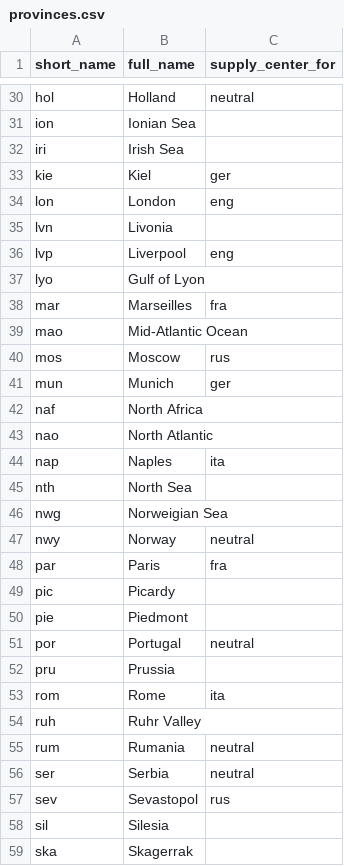
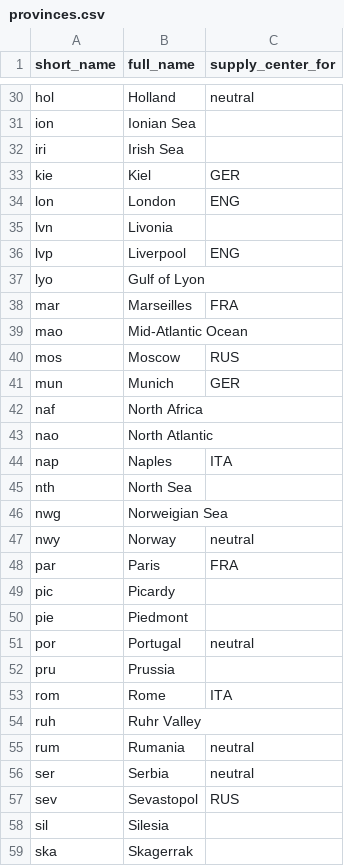
Before and after one commit to TedDriggs/diplomacy, a CSV file: src/geo/provinces.csv, drawn as a sheet; only a part is shown, gaps mark what is left out; the diff covers the shown part only.

```diff
--- a/src/geo/provinces.csv
+++ b/src/geo/provinces.csv
@@ -32,14 +32,14 @@ ion,Ionian Sea,
 iri,Irish Sea,
-kie,Kiel,ger
-lon,London,eng
+kie,Kiel,GER
+lon,London,ENG
 lvn,Livonia,
-lvp,Liverpool,eng
+lvp,Liverpool,ENG
 lyo,Gulf of Lyon,
-mar,Marseilles,fra
+mar,Marseilles,FRA
 mao,Mid-Atlantic Ocean,
-mos,Moscow,rus
-mun,Munich,ger
+mos,Moscow,RUS
+mun,Munich,GER
 naf,North Africa,
 nao,North Atlantic,
-nap,Naples,ita
+nap,Naples,ITA
 nth,North Sea,
@@ -47,3 +47,3 @@ nwg,Norweigian Sea,
 nwy,Norway,neutral
-par,Paris,fra
+par,Paris,FRA
 pic,Picardy,
@@ -52,3 +52,3 @@ por,Portugal,neutral
 pru,Prussia,
-rom,Rome,ita
+rom,Rome,ITA
 ruh,Ruhr Valley,
@@ -56,3 +56,3 @@ rum,Rumania,neutral
 ser,Serbia,neutral
-sev,Sevastopol,rus
+sev,Sevastopol,RUS
 sil,Silesia,
```
Also changed, not shown: 12 edited cells elsewhere in this file, 6 other files.
